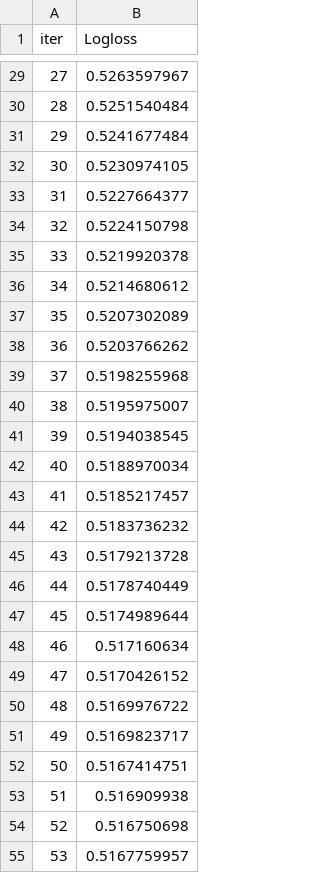
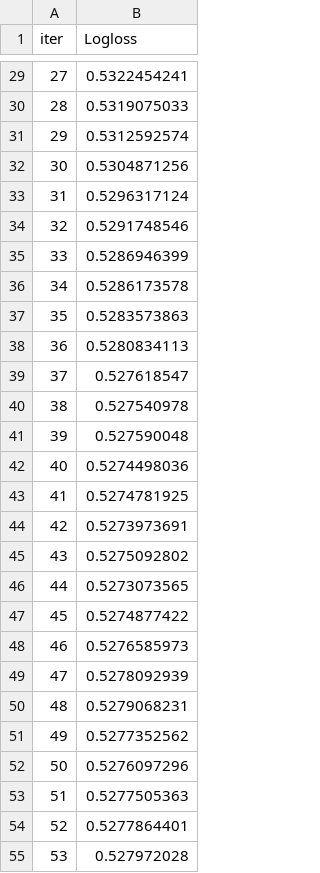
Before and after one commit to Tharun37yeee/Churn_Prediction, a TSV file: catboost_info/test_error.tsv, drawn as a sheet; only a part is shown, gaps mark what is left out; the diff covers the shown part only.

```diff
--- a/catboost_info/test_error.tsv
+++ b/catboost_info/test_error.tsv
@@ -29,27 +29,27 @@ iter	Logloss
-27	0.5263597967
-28	0.5251540484
-29	0.5241677484
-30	0.5230974105
-31	0.5227664377
-32	0.5224150798
-33	0.5219920378
-34	0.5214680612
-35	0.5207302089
-36	0.5203766262
-37	0.5198255968
-38	0.5195975007
-39	0.5194038545
-40	0.5188970034
-41	0.5185217457
-42	0.5183736232
-43	0.5179213728
-44	0.5178740449
-45	0.5174989644
-46	0.517160634
-47	0.5170426152
-48	0.5169976722
-49	0.5169823717
-50	0.5167414751
-51	0.516909938
-52	0.516750698
-53	0.5167759957
+27	0.5322454241
+28	0.5319075033
+29	0.5312592574
+30	0.5304871256
+31	0.5296317124
+32	0.5291748546
+33	0.5286946399
+34	0.5286173578
+35	0.5283573863
+36	0.5280834113
+37	0.527618547
+38	0.527540978
+39	0.527590048
+40	0.5274498036
+41	0.5274781925
+42	0.5273973691
+43	0.5275092802
+44	0.5273073565
+45	0.5274877422
+46	0.5276585973
+47	0.5278092939
+48	0.5279068231
+49	0.5277352562
+50	0.5276097296
+51	0.5277505363
+52	0.5277864401
+53	0.527972028
```
Also changed, not shown: 23 removed rows and 38 edited cells elsewhere in this file, catboost_info/learn_error.tsv, catboost_info/time_left.tsv, 4 other files.
